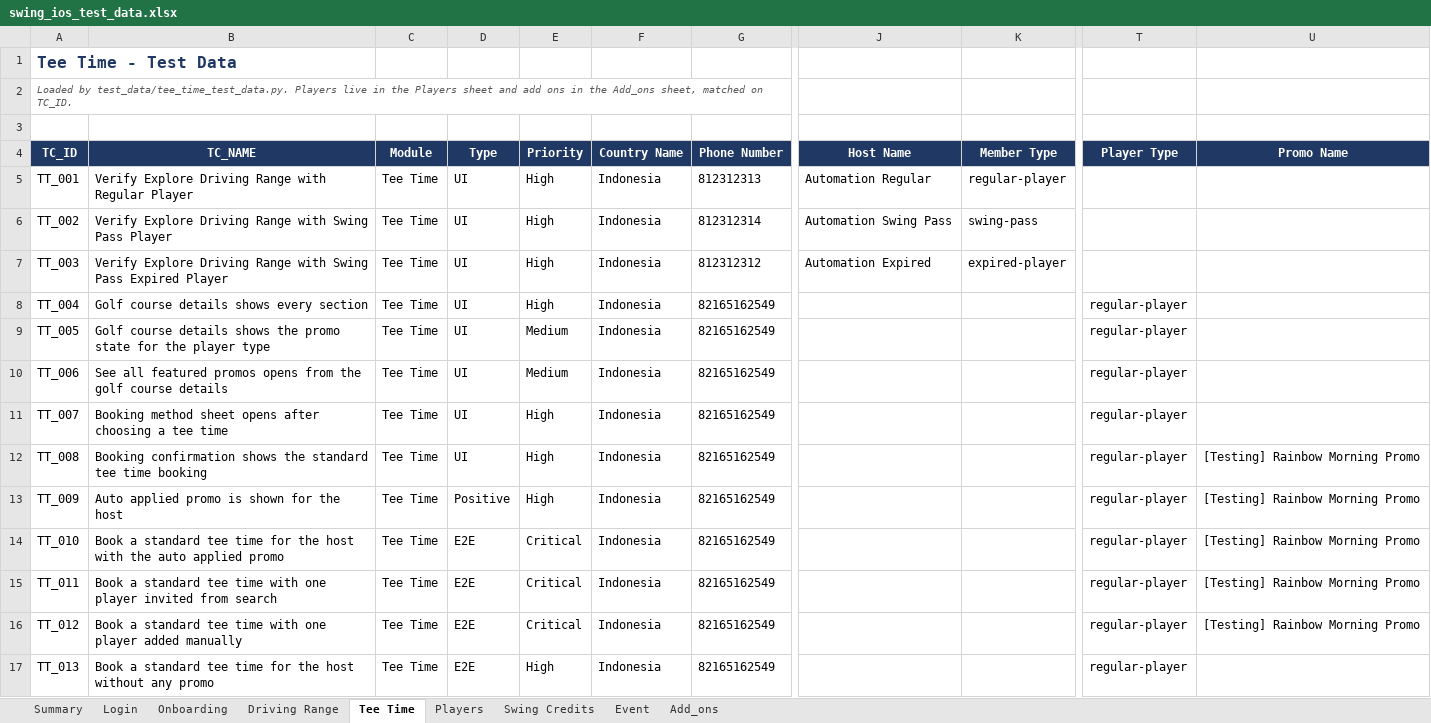
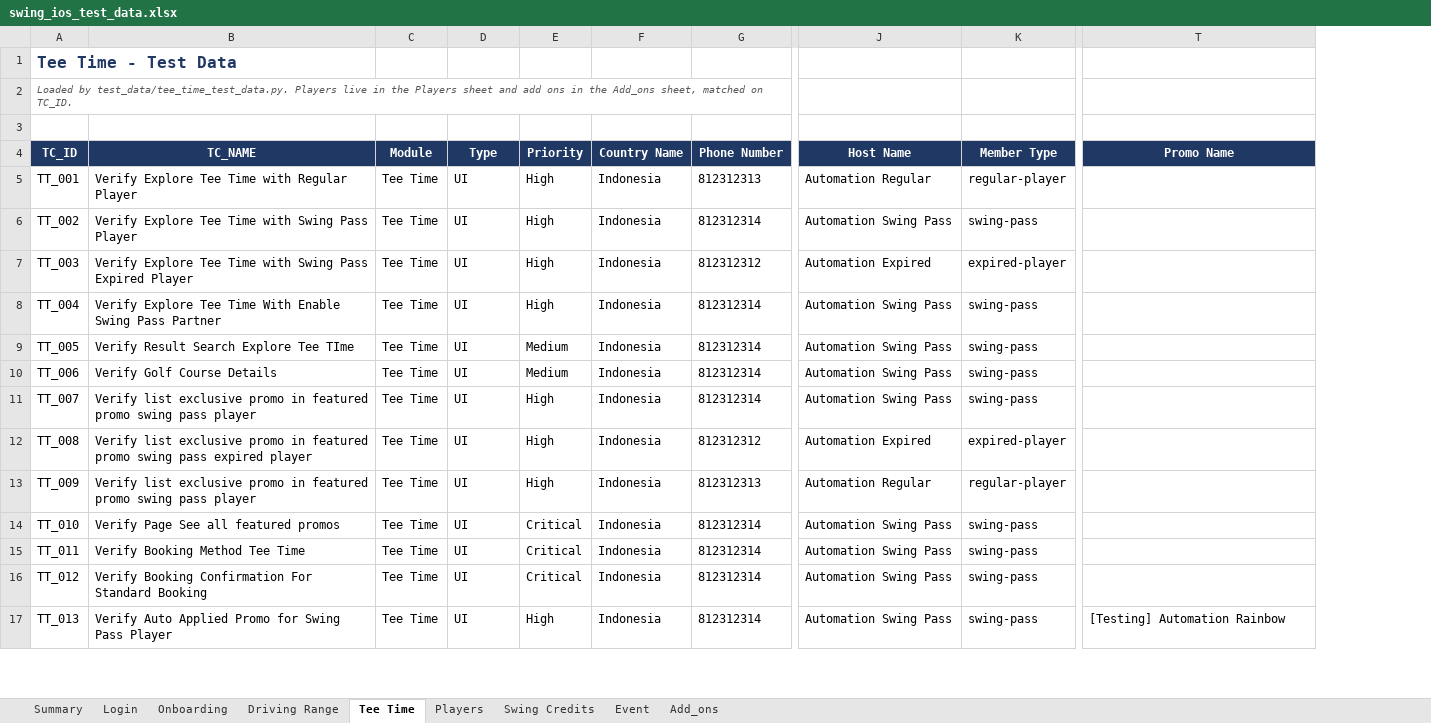
Before and after one commit to getswing/swing-ios-mobile-apps-automation, an Excel workbook: test_data/swing_ios_test_data.xlsx, sheet Tee Time, drawn as a sheet; only a part is shown, gaps mark what is left out; values as stored, in another font and other column widths than the file's, no borders; removed rows and columns are numbered as before the commit, all else as after; the diff covers the shown part only; the diff names each change by its address in the sheet, - before the commit and + after, or states it on an @@ line.

Commit message:
update tee time and driving range scenario

```diff
--- a/test_data/swing_ios_test_data.xlsx (sheet Tee Time)
+++ b/test_data/swing_ios_test_data.xlsx (sheet Tee Time)
-column T (Player Type), rows 8-17: all regular-player
-B5 (TC_NAME): Verify Explore Driving Range with Regular…
+B5 (TC_NAME): Verify Explore Tee Time with Regular…
-B6 (TC_NAME): Verify Explore Driving Range with Swing…
+B6 (TC_NAME): Verify Explore Tee Time with Swing…
-B7 (TC_NAME): Verify Explore Driving Range with Swing…
+B7 (TC_NAME): Verify Explore Tee Time with Swing…
-B8 (TC_NAME): Golf course details shows every section
+B8 (TC_NAME): Verify Explore Tee Time With Enable Swing Pass Partner
-G8:G11 (Phone Number): 82165162549
+G8:G11 (Phone Number): 812312314
-J8:J11 (Host Name): (empty)
+J8:J11 (Host Name): Automation Swing Pass
-K8:K11 (Member Type): (empty)
+K8:K11 (Member Type): swing-pass
-B9 (TC_NAME): Golf course details shows the promo state for the player type
+B9 (TC_NAME): Verify Result Search Explore Tee TIme
-B10 (TC_NAME): See all featured promos opens from the golf course details
+B10 (TC_NAME): Verify Golf Course Details
-B11 (TC_NAME): Booking method sheet opens after choosing a tee time
+B11 (TC_NAME): Verify list exclusive promo in featured promo swing pass player
-B12 (TC_NAME): Booking confirmation shows the standard tee time booking
+B12 (TC_NAME): Verify list exclusive promo in featured promo swing pass expired player
-G12 (Phone Number): 82165162549
+G12 (Phone Number): 812312312
-J12 (Host Name): (empty)
+J12 (Host Name): Automation Expired
-K12 (Member Type): (empty)
+K12 (Member Type): expired-player
-T12:T16 (Promo Name): [Testing] Rainbow Morning Promo
+T12:T16 (Promo Name): (empty)
-B13 (TC_NAME): Auto applied promo is shown for the host
+B13 (TC_NAME): Verify list exclusive promo in featured promo swing pass player
-D13 (Type): Positive
+D13 (Type): UI
-G13 (Phone Number): 82165162549
+G13 (Phone Number): 812312313
-J13 (Host Name): (empty)
+J13 (Host Name): Automation Regular
-K13 (Member Type): (empty)
+K13 (Member Type): regular-player
-B14 (TC_NAME): Book a standard tee time for the host with the auto applied promo
+B14 (TC_NAME): Verify Page See all featured promos
-D14:D17 (Type): E2E
+D14:D17 (Type): UI
-G14:G17 (Phone Number): 82165162549
+G14:G17 (Phone Number): 812312314
-J14:J17 (Host Name): (empty)
+J14:J17 (Host Name): Automation Swing Pass
-K14:K17 (Member Type): (empty)
+K14:K17 (Member Type): swing-pass
-B15 (TC_NAME): Book a standard tee time with one player invited from search
+B15 (TC_NAME): Verify Booking Method Tee Time
-B16 (TC_NAME): Book a standard tee time with one player added manually
+B16 (TC_NAME): Verify Booking Confirmation For Standard Booking
-B17 (TC_NAME): Book a standard tee time for the host without any promo
+B17 (TC_NAME): Verify Auto Applied Promo for Swing Pass Player
-T17 (Promo Name): (empty)
+T17 (Promo Name): [Testing] Automation Rainbow
```
Also changed, not shown: 4 added rows and 33 edited cells elsewhere in this sheet, sheet Players, sheet Driving Range, sheet Summary, 23 other files.
